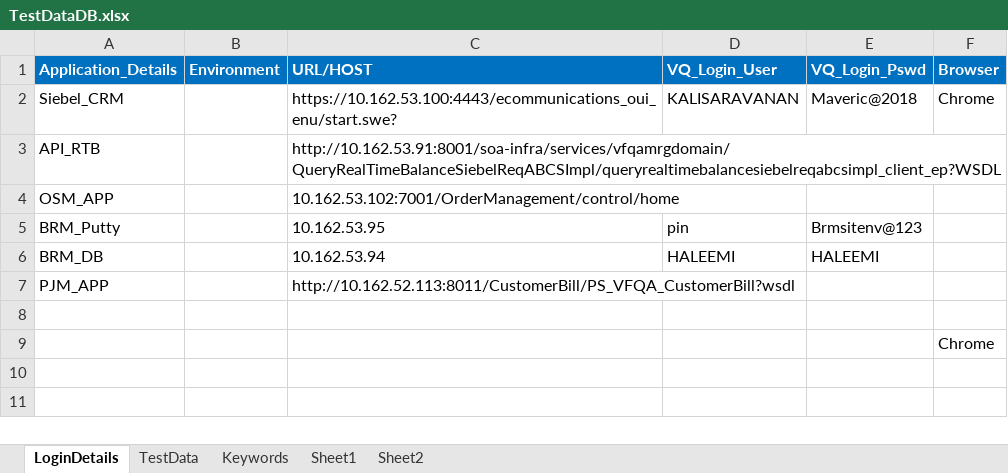
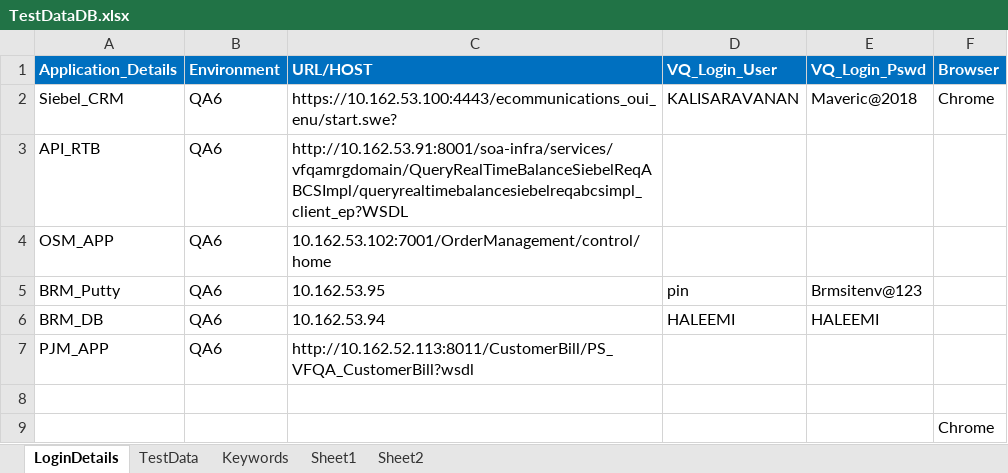
Before and after one commit to imran0404y/VFQA_Parallel, an Excel workbook: Framework/Database/TestDataDB.xlsx, sheet LoginDetails, drawn as a sheet; values as stored, in another font and other column widths than the file's, no borders; the diff names each change by its address in the sheet, - before the commit and + after, or states it on an @@ line.

```diff
--- a/Framework/Database/TestDataDB.xlsx (sheet LoginDetails)
+++ b/Framework/Database/TestDataDB.xlsx (sheet LoginDetails)
-B2:B7 (Environment): (empty)
+B2:B7 (Environment): QA6
```
Also changed, not shown: sheet TestData, Directory/VFQA_TestDesign.xlsm, Framework/Storage/ObjectRepository.xlsx, 4 other files.
